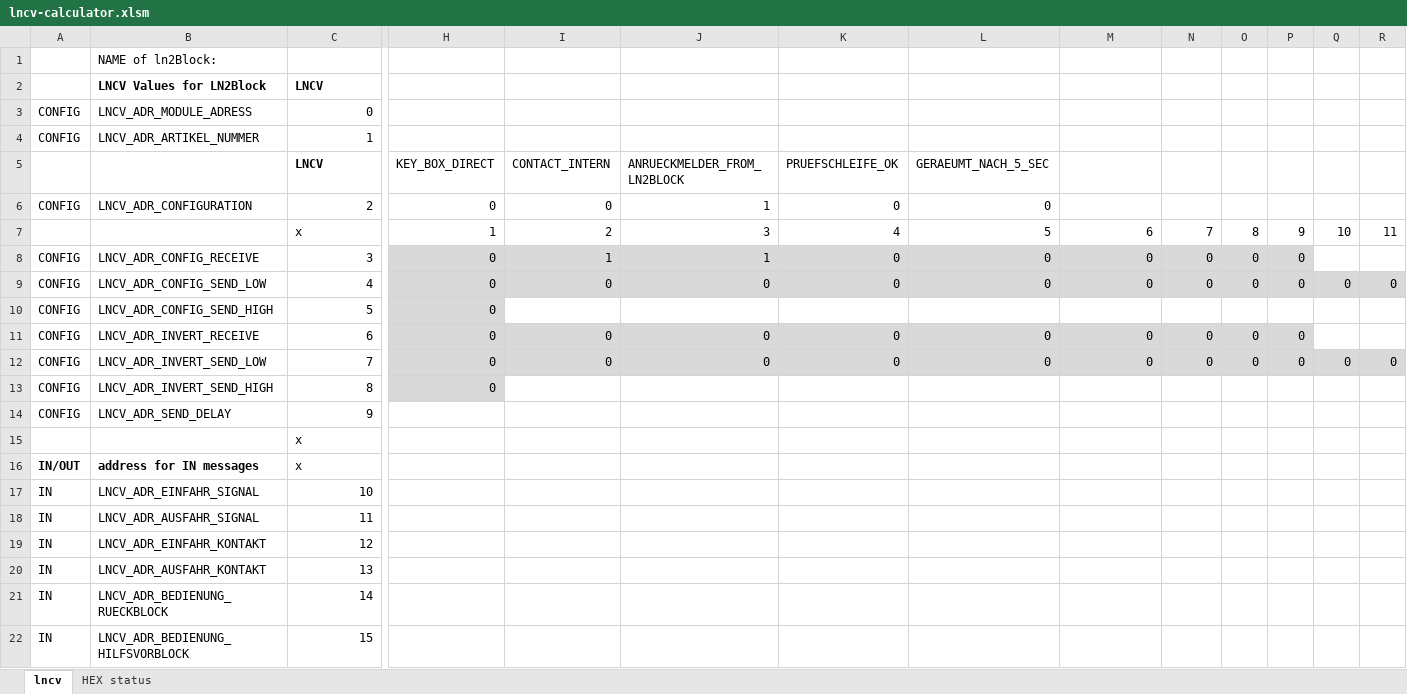
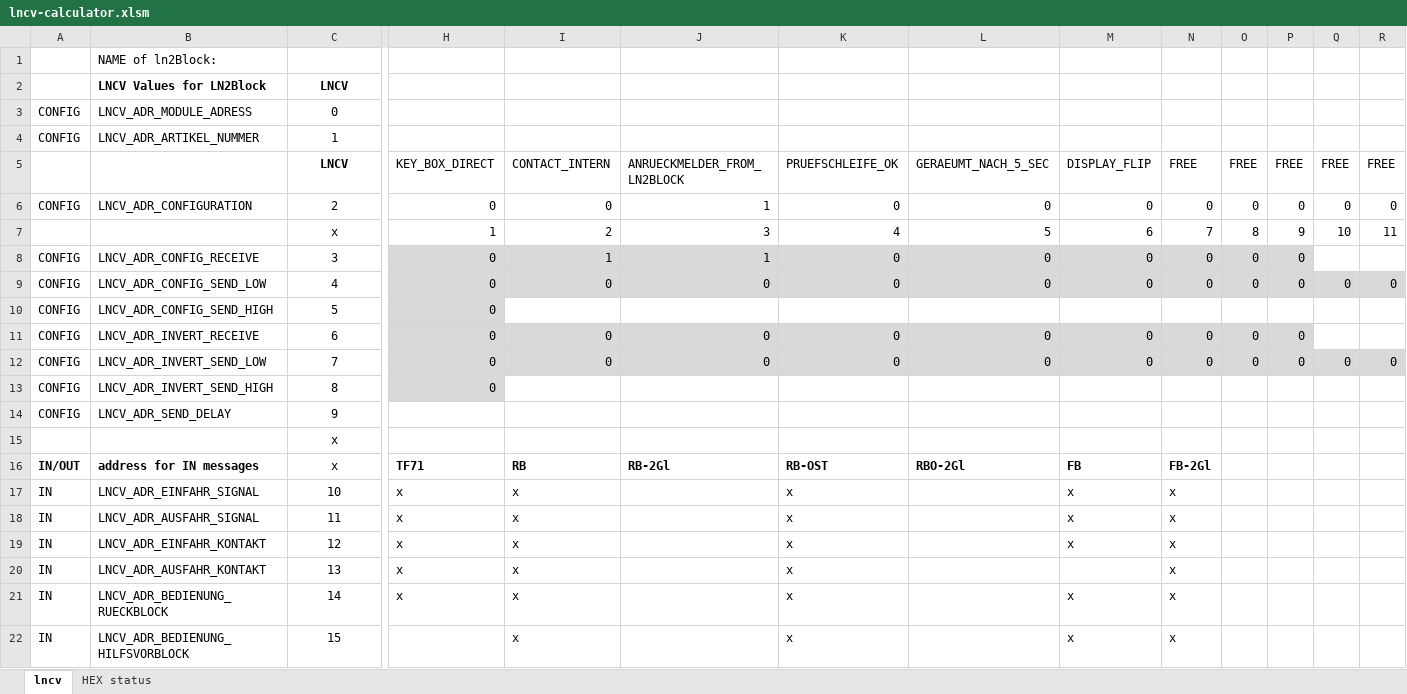
Before and after one commit to nh-finescale/ln2block, an Excel workbook: documentation/lncv-calculator.xlsm, sheet lncv, drawn as a sheet; only a part is shown, gaps mark what is left out; values as stored, in another font and other column widths than the file's, no borders; removed rows and columns are numbered as before the commit, all else as after; rows hold the shown columns only; the diff covers the shown part only; the diff names each change by its address in the sheet, - before the commit and + after, or states it on an @@ line.

Commit message:
Update lncv-calculator.xlsm

```diff
--- a/documentation/lncv-calculator.xlsm (sheet lncv)
+++ b/documentation/lncv-calculator.xlsm (sheet lncv)
-C2 alignment: left
+C2 alignment: center
-C3:C4 alignment: right
+C3:C4 alignment: center
-row 5:  |  | LNCV | KEY_BOX_DIRECT | CONTACT_INTERN | ANRUECKMELDER_FROM_LN2BLOCK | PRUEFSCHLEIFE_OK | GERAEUMT_NACH_5_SEC
+row 5:  |  | LNCV | KEY_BOX_DIRECT | CONTACT_INTERN | ANRUECKMELDER_FROM_LN2BLOCK | PRUEFSCHLEIFE_OK | GERAEUMT_NACH_5_SEC | DISPLAY_FLIP | FREE | FREE | FREE | FREE | FREE
-C6 alignment: right
+C6 alignment: center
-M6: (empty)
+M6: 0
-N6: (empty)
+N6: 0
-O6: (empty)
+O6: 0
-P6: (empty)
+P6: 0
-Q6: (empty)
+Q6: 0
-R6: (empty)
+R6: 0
-C7 alignment: left
+C7 alignment: center
-C8:C14 alignment: right
+C8:C14 alignment: center
-C15:C16 alignment: left
+C15:C16 alignment: center
-H16: (empty)
+H16: TF71
-I16: (empty)
+I16: RB
-J16: (empty)
+J16: RB-2Gl
-K16: (empty)
+K16: RB-OST
-L16: (empty)
+L16: RBO-2Gl
-M16: (empty)
+M16: FB
-N16: (empty)
+N16: FB-2Gl
-C17:C22 alignment: right
+C17:C22 alignment: center
-H17:H21: (empty)
+H17:H21: x
-I17:I22: (empty)
+I17:I22: x
-K17:K22: (empty)
+K17:K22: x
-M17:M19: (empty)
+M17:M19: x
-N17:N22: (empty)
+N17:N22: x
-M21:M22: (empty)
+M21:M22: x
```
Also changed, not shown: 70 edited cells and cell formats elsewhere in this sheet.
